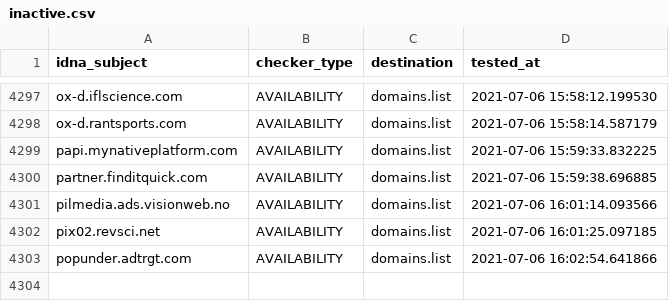
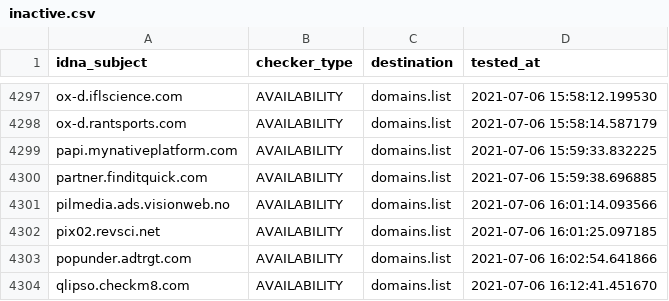
Before and after one commit to Ultimate-Hosts-Blacklist/cameleon_at_sysctl.org, a CSV file: .pyfunceble/inactive.csv, drawn as a sheet; only a part is shown, gaps mark what is left out; the diff names each change by its address in the sheet, - before the commit and + after, or states it on an @@ line.

```diff
--- a/.pyfunceble/inactive.csv
+++ b/.pyfunceble/inactive.csv
+row 4304: qlipso.checkm8.com | AVAILABILITY | domains.list | 2021-07-06 16:12:41.451670
```
Also changed, not shown: 13 other files.
